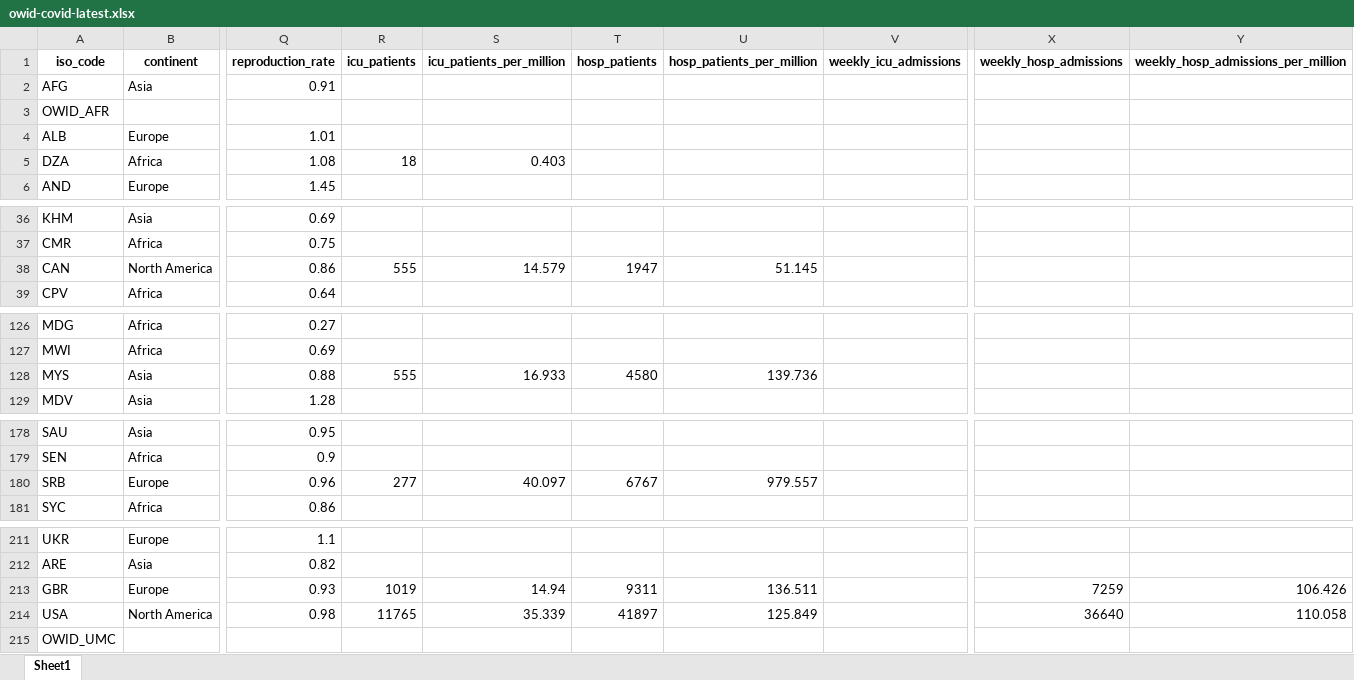
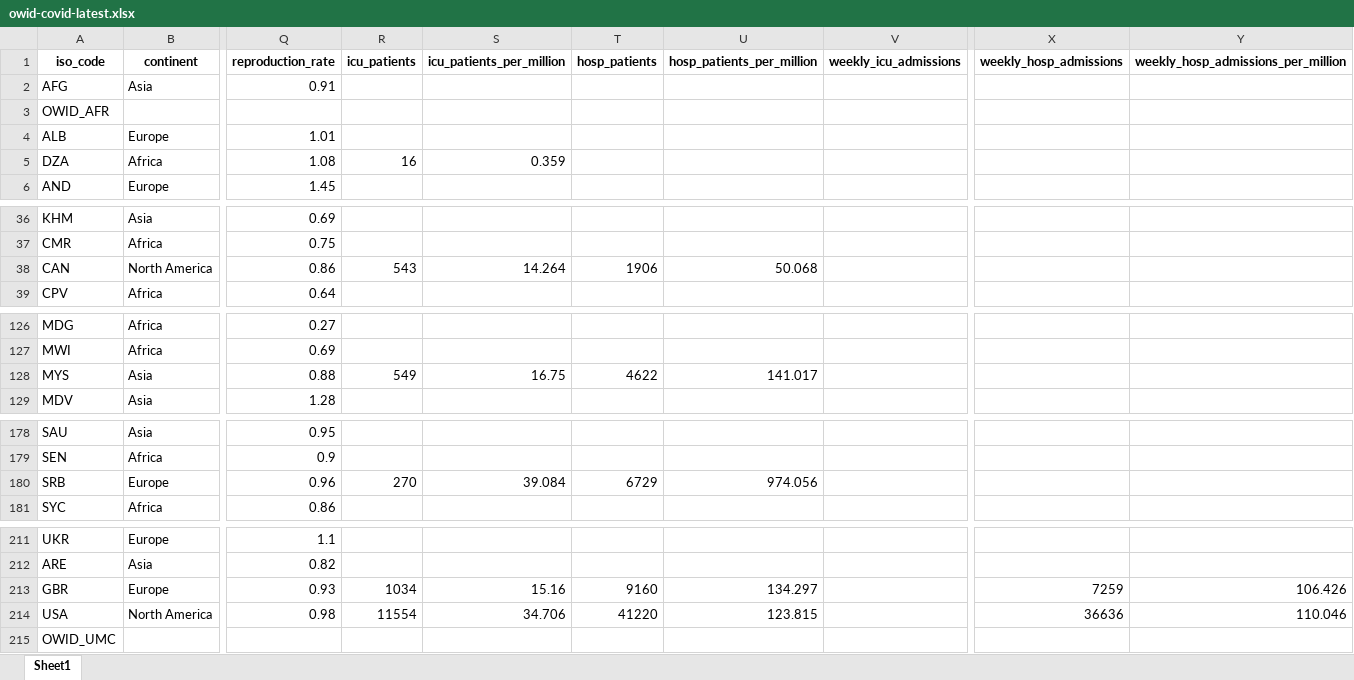
Before and after one commit to upamapsb/Upama, an Excel workbook: public/data/latest/owid-covid-latest.xlsx, sheet Sheet1, drawn as a sheet; only a part is shown, gaps mark what is left out; values as stored, in another font and other column widths than the file's, no borders; the diff covers the shown part only; the diff names each change by its address in the sheet, - before the commit and + after, or states it on an @@ line.

Commit message:
data(megafile): update

```diff
--- a/public/data/latest/owid-covid-latest.xlsx (sheet Sheet1)
+++ b/public/data/latest/owid-covid-latest.xlsx (sheet Sheet1)
-R5 (icu_patients): 18
+R5 (icu_patients): 16
-S5 (icu_patients_per_million): 0.403
+S5 (icu_patients_per_million): 0.359
-R38 (icu_patients): 555
+R38 (icu_patients): 543
-S38 (icu_patients_per_million): 14.579
+S38 (icu_patients_per_million): 14.264
-T38 (hosp_patients): 1947
+T38 (hosp_patients): 1906
-U38 (hosp_patients_per_million): 51.145
+U38 (hosp_patients_per_million): 50.068
-R128 (icu_patients): 555
+R128 (icu_patients): 549
-S128 (icu_patients_per_million): 16.933
+S128 (icu_patients_per_million): 16.75
-T128 (hosp_patients): 4580
+T128 (hosp_patients): 4622
-U128 (hosp_patients_per_million): 139.736
+U128 (hosp_patients_per_million): 141.017
-R180 (icu_patients): 277
+R180 (icu_patients): 270
-S180 (icu_patients_per_million): 40.097
+S180 (icu_patients_per_million): 39.084
-T180 (hosp_patients): 6767
+T180 (hosp_patients): 6729
-U180 (hosp_patients_per_million): 979.557
+U180 (hosp_patients_per_million): 974.056
-R213 (icu_patients): 1019
+R213 (icu_patients): 1034
-S213 (icu_patients_per_million): 14.94
+S213 (icu_patients_per_million): 15.16
-T213 (hosp_patients): 9311
+T213 (hosp_patients): 9160
-U213 (hosp_patients_per_million): 136.511
+U213 (hosp_patients_per_million): 134.297
-R214 (icu_patients): 11765
+R214 (icu_patients): 11554
-S214 (icu_patients_per_million): 35.339
+S214 (icu_patients_per_million): 34.706
-T214 (hosp_patients): 41897
+T214 (hosp_patients): 41220
-U214 (hosp_patients_per_million): 125.849
+U214 (hosp_patients_per_million): 123.815
-X214 (weekly_hosp_admissions): 36640
+X214 (weekly_hosp_admissions): 36636
-Y214: 110.058
+Y214: 110.046
```
Also changed, not shown: 2 edited cells elsewhere in this sheet, 8 other files.
